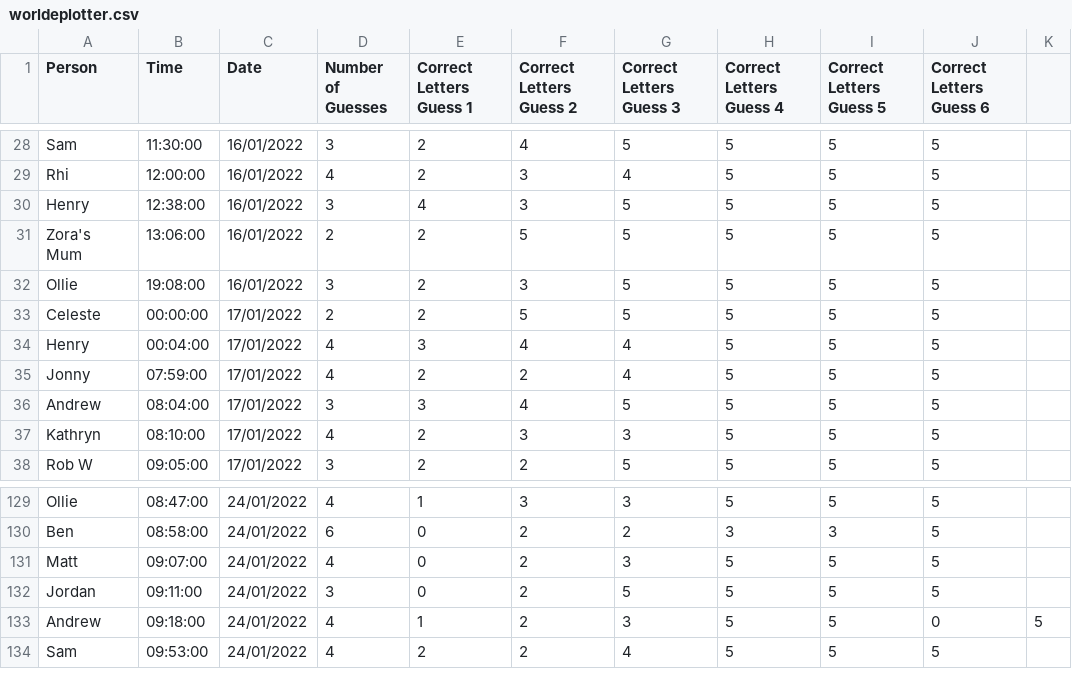
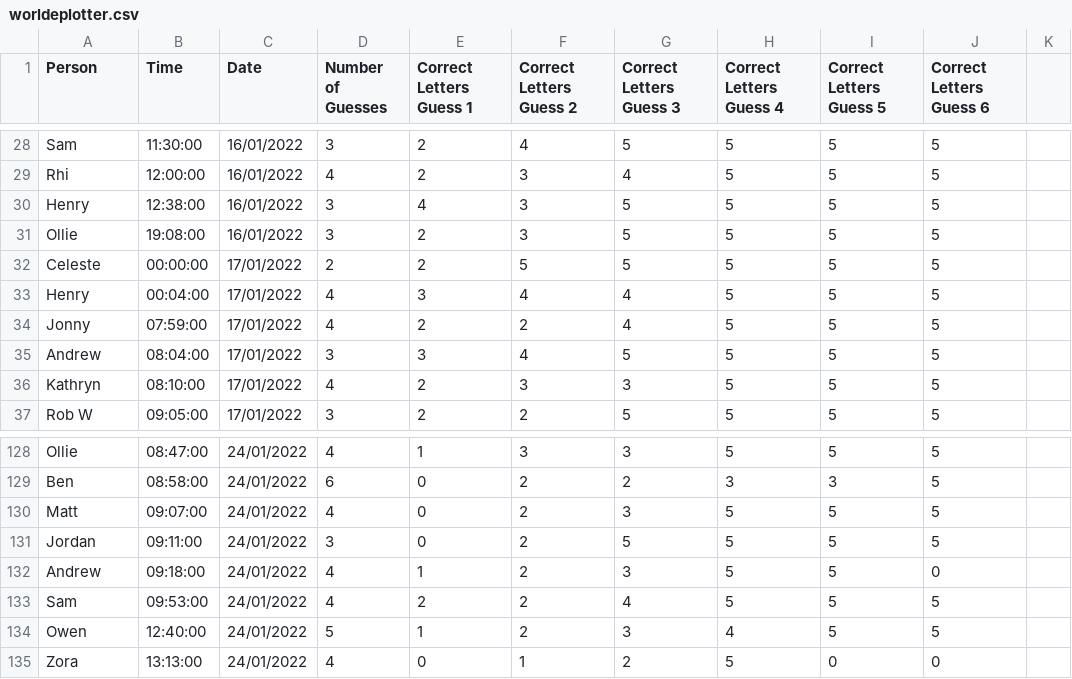
Before and after one commit to henry-israel/WordlePlotter, a CSV file: worldeplotter.csv, drawn as a sheet; only a part is shown, gaps mark what is left out; removed rows and columns are numbered as before the commit, all else as after; the diff names each change by its address in the sheet, - before the commit and + after, or states it on an @@ line.

```diff
--- a/worldeplotter.csv
+++ b/worldeplotter.csv
-row 31: Zora's Mum | 13:06:00 | 16/01/2022 | 2 | 2 | 5 | 5 | 5 | 5 | 5
-K132: 5
+K132: (empty)
+row 134: Owen | 12:40:00 | 24/01/2022 | 5 | 1 | 2 | 3 | 4 | 5 | 5
+row 135: Zora | 13:13:00 | 24/01/2022 | 4 | 0 | 1 | 2 | 5 | 0 | 0
```
Also changed, not shown: 3 other files.
